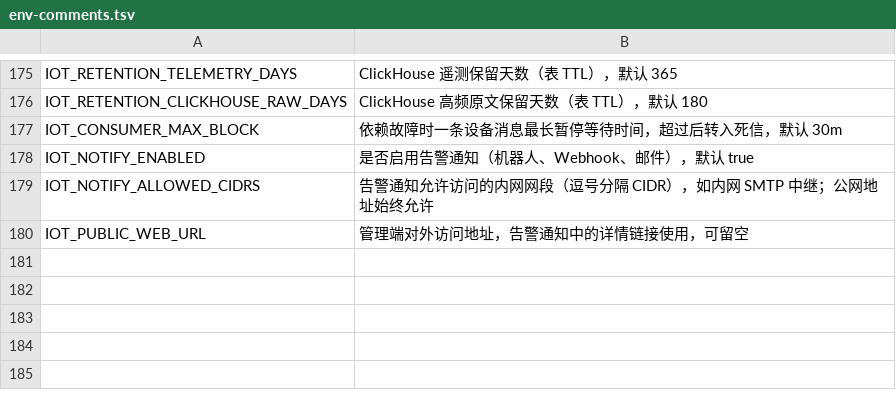
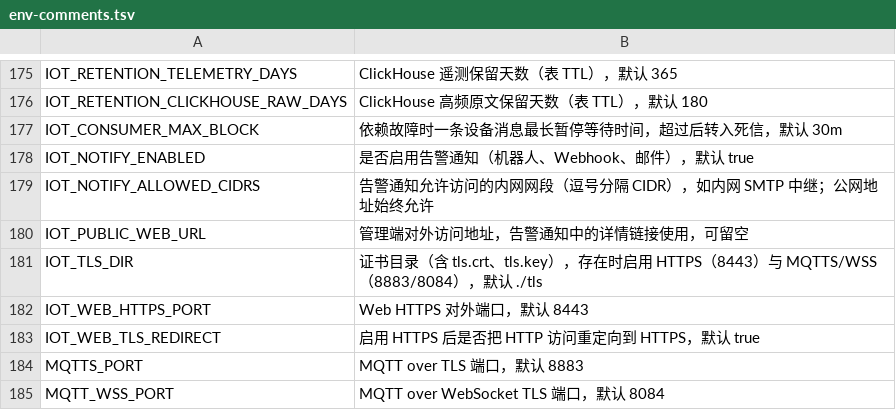
Before and after one commit to Jokerboozp/TorchLink, a TSV file: scripts/lib/env-comments.tsv, drawn as a sheet; only a part is shown, gaps mark what is left out.

```diff
--- a/scripts/lib/env-comments.tsv
+++ b/scripts/lib/env-comments.tsv
@@ -180 +180,6 @@ IOT_NOTIFY_ALLOWED_CIDRS	告警通知允许访问的内网网段（逗号分隔
 IOT_PUBLIC_WEB_URL	管理端对外访问地址，告警通知中的详情链接使用，可留空
+IOT_TLS_DIR	证书目录（含 tls.crt、tls.key），存在时启用 HTTPS（8443）与 MQTTS/WSS（8883/8084），默认 ./tls
+IOT_WEB_HTTPS_PORT	Web HTTPS 对外端口，默认 8443
+IOT_WEB_TLS_REDIRECT	启用 HTTPS 后是否把 HTTP 访问重定向到 HTTPS，默认 true
+MQTTS_PORT	MQTT over TLS 端口，默认 8883
+MQTT_WSS_PORT	MQTT over WebSocket TLS 端口，默认 8084
```
Also changed, not shown: 28 other files.
